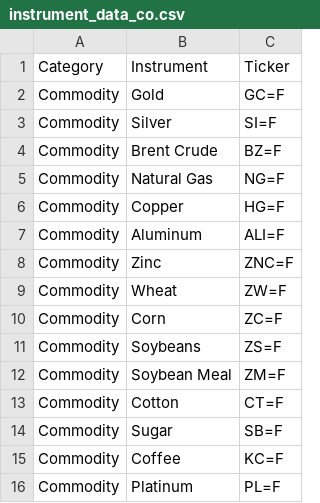
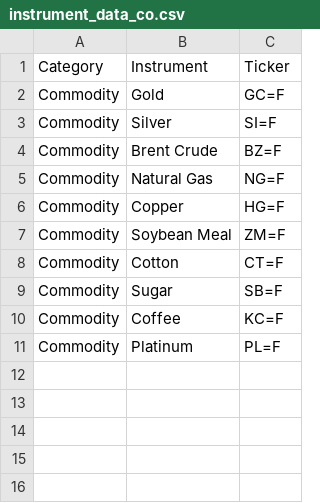
Before and after one commit to rakesh-tiwari-alersal/Universal-Market-Cycles, a CSV file: instrument_data_co.csv, drawn as a sheet.

```diff
--- a/instrument_data_co.csv
+++ b/instrument_data_co.csv
@@ -6,7 +6,2 @@ Commodity,Natural Gas,NG=F
 Commodity,Copper,HG=F
-Commodity,Aluminum,ALI=F
-Commodity,Zinc,ZNC=F
-Commodity,Wheat,ZW=F
-Commodity,Corn,ZC=F
-Commodity,Soybeans,ZS=F
 Commodity,Soybean Meal,ZM=F
```
Also changed, not shown: instrument_data_eq.csv, 2 other files.
